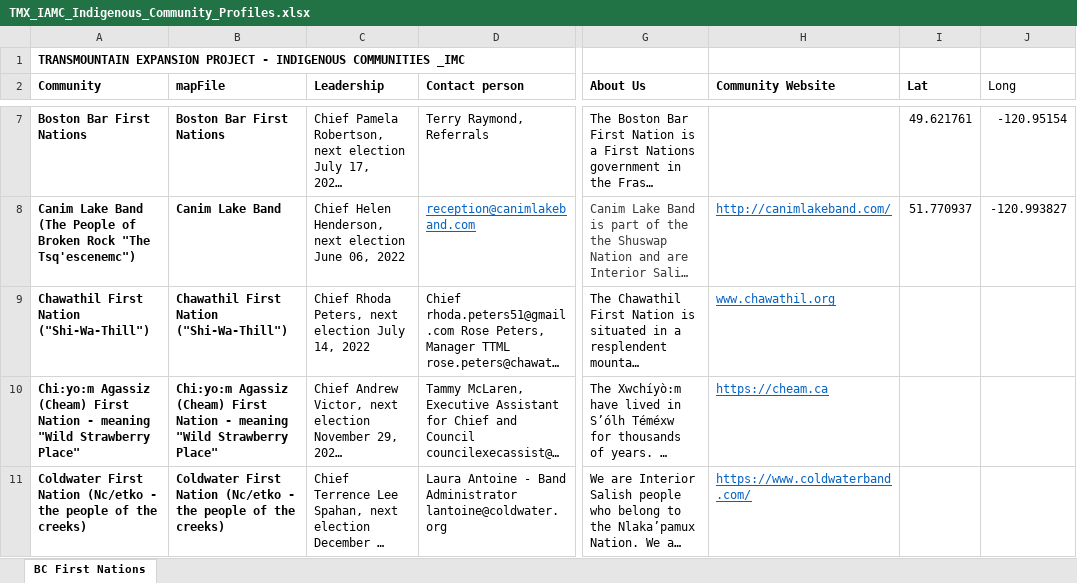
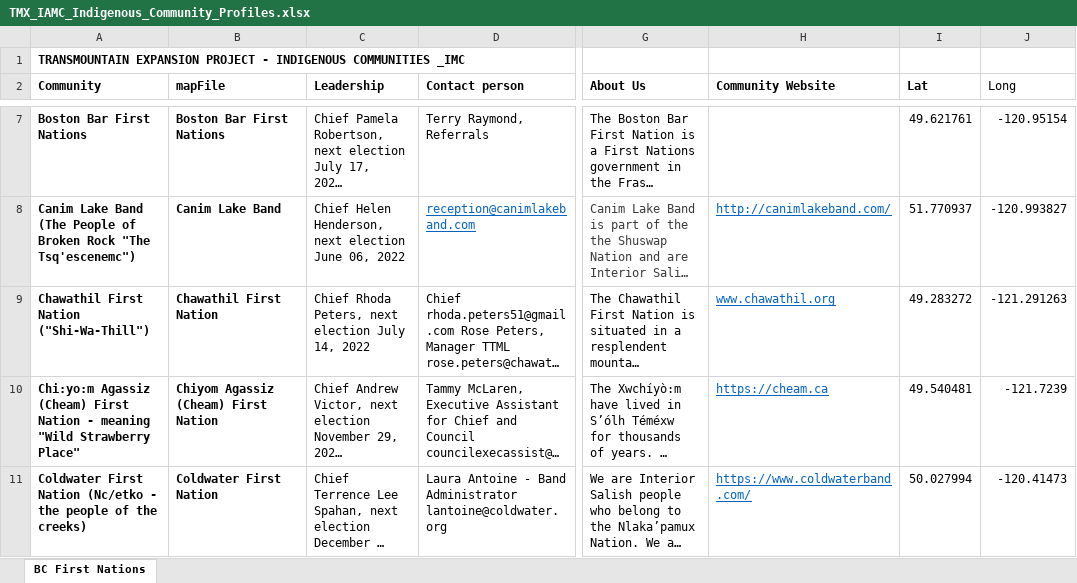
Before and after one commit to mbradds/reconciliation-strategic-priority, an Excel workbook: src/data_management/raw_data/traditional_territory/TMX_IAMC_Indigenous_Community_Profiles.xlsx, sheet BC First Nations, drawn as a sheet; only a part is shown, gaps mark what is left out; long unchanged cells end in …; values as stored, in another font and other column widths than the file's, no borders; charts and pictures not drawn; the diff covers the shown part only; the diff names each change by its address in the sheet, - before the commit and + after, or states it on an @@ line.

Commit message:
added some more traditional territories

```diff
--- a/src/data_management/raw_data/traditional_territory/TMX_IAMC_Indigenous_Community_Profiles.xlsx (sheet BC First Nations)
+++ b/src/data_management/raw_data/traditional_territory/TMX_IAMC_Indigenous_Community_Profiles.xlsx (sheet BC First Nations)
-B9 (mapFile): Chawathil First Nation ("Shi-Wa-Thill")
+B9 (mapFile): Chawathil First Nation
-I9 (Lat): (empty)
+I9 (Lat): 49.283272
-J9 (Long): (empty)
+J9 (Long): -121.291263
-B10 (mapFile): Chi:yo:m Agassiz (Cheam) First Nation - meaning "Wild Strawberry Place"
+B10 (mapFile): Chiyom Agassiz (Cheam) First Nation
-I10 (Lat): (empty)
+I10 (Lat): 49.540481
-J10 (Long): (empty)
+J10 (Long): -121.7239
-B11 (mapFile): Coldwater First Nation (Nc/etko - the people of the creeks)
+B11 (mapFile): Coldwater First Nation
-I11 (Lat): (empty)
+I11 (Lat): 50.027994
-J11 (Long): (empty)
+J11 (Long): -120.41473
```
Also changed, not shown: 19 edited cells elsewhere in this sheet, formulas that keep their value, 3 other files.
